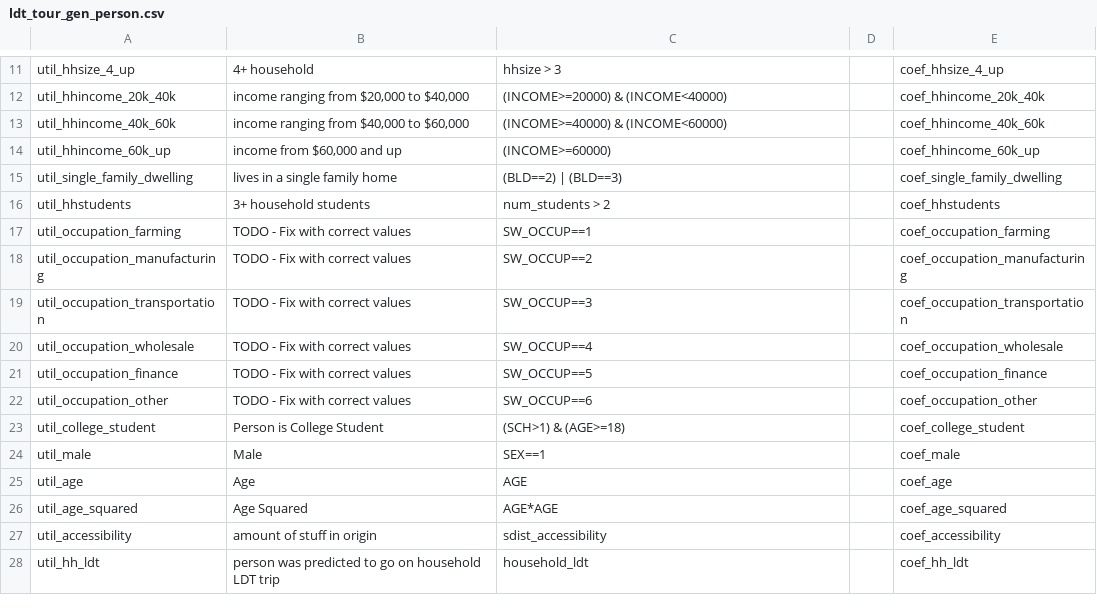
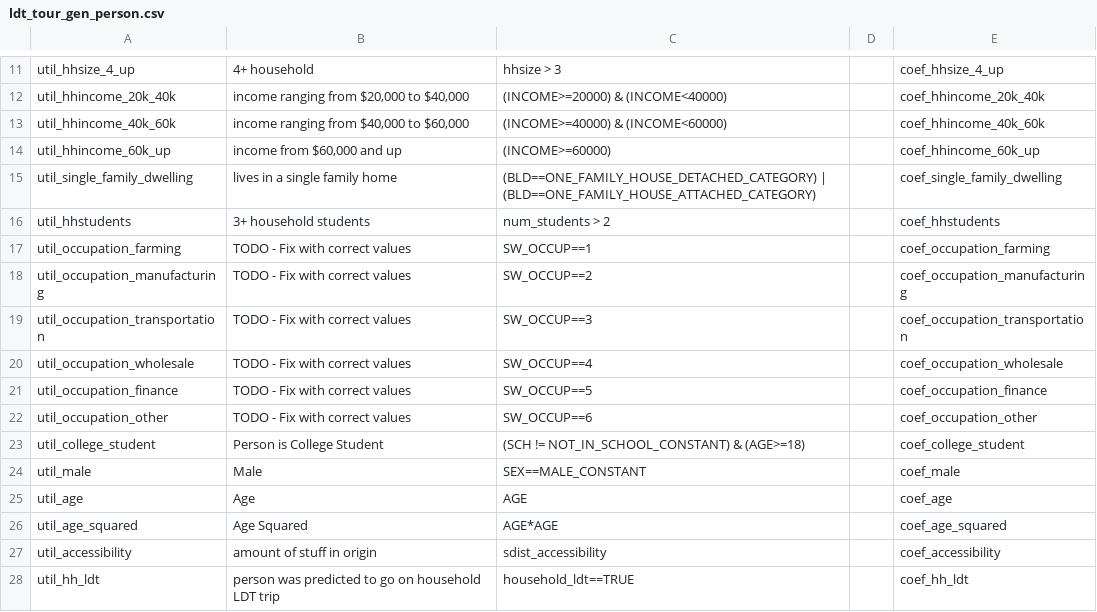
Before and after one commit to SANDAG/activitysim-cvm, a CSV file: activitysim/examples/example_odot_ldt/configs/ldt_tour_gen_person.csv, drawn as a sheet; only a part is shown, gaps mark what is left out.

Commit message:
coded categories in spec files as constants

```diff
--- a/activitysim/examples/example_odot_ldt/configs/ldt_tour_gen_person.csv
+++ b/activitysim/examples/example_odot_ldt/configs/ldt_tour_gen_person.csv
@@ -14,3 +14,3 @@ util_hhincome_40k_60k,"income ranging from $40,000 to $60,000",(INCOME>=40000) &
 util_hhincome_60k_up,"income from $60,000 and up",(INCOME>=60000),,coef_hhincome_60k_up
-util_single_family_dwelling,lives in a single family home,(BLD==2) | (BLD==3),,coef_single_family_dwelling
+util_single_family_dwelling,lives in a single family home,(BLD==ONE_FAMILY_HOUSE_DETACHED_CATEGORY) | (BLD==ONE_FAMILY_HOUSE_ATTACHED_CATEGORY),,coef_single_family_dwelling
 util_hhstudents,3+ household students,num_students > 2,,coef_hhstudents
@@ -22,4 +22,4 @@ util_occupation_finance,TODO - Fix with correct values,SW_OCCUP==5,,coef_occupat
 util_occupation_other,TODO - Fix with correct values,SW_OCCUP==6,,coef_occupation_other
-util_college_student,Person is College Student,(SCH>1) & (AGE>=18),,coef_college_student
-util_male,Male,SEX==1,,coef_male
+util_college_student,Person is College Student,(SCH != NOT_IN_SCHOOL_CONSTANT) & (AGE>=18),,coef_college_student
+util_male,Male,SEX==MALE_CONSTANT,,coef_male
 util_age,Age,AGE,,coef_age
@@ -27,2 +27,2 @@ util_age_squared,Age Squared,AGE*AGE,,coef_age_squared
 util_accessibility,amount of stuff in origin,sdist_accessibility,,coef_accessibility
-util_hh_ldt,person was predicted to go on household LDT trip,household_ldt,,coef_hh_ldt
+util_hh_ldt,person was predicted to go on household LDT trip,household_ldt==TRUE,,coef_hh_ldt
```
Also changed, not shown: activitysim/examples/example_odot_ldt/configs/ldt_tour_gen_household.csv, 3 other files.
